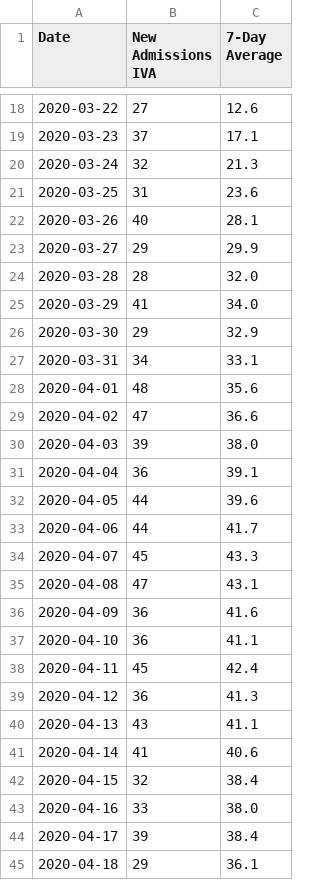
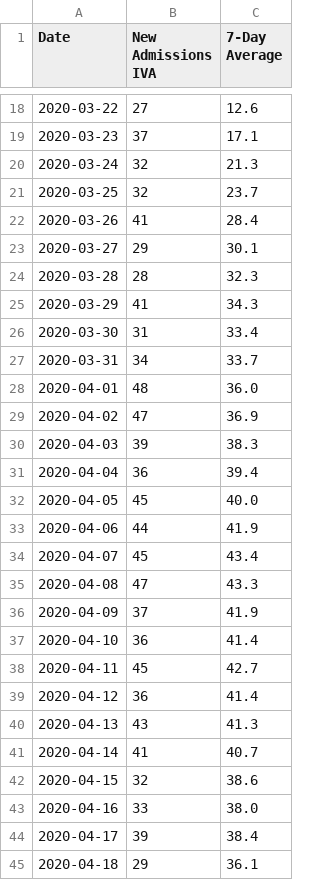
Before and after one commit to covidxix/csvdata, a CSV file: iva.csv, drawn as a sheet; only a part is shown, gaps mark what is left out; the diff covers the shown part only.

```diff
--- a/iva.csv
+++ b/iva.csv
@@ -20,24 +20,24 @@ Date,New Admissions IVA,7-Day Average
 2020-03-24,32,21.3
-2020-03-25,31,23.6
-2020-03-26,40,28.1
-2020-03-27,29,29.9
-2020-03-28,28,32.0
-2020-03-29,41,34.0
-2020-03-30,29,32.9
-2020-03-31,34,33.1
-2020-04-01,48,35.6
-2020-04-02,47,36.6
-2020-04-03,39,38.0
-2020-04-04,36,39.1
-2020-04-05,44,39.6
-2020-04-06,44,41.7
-2020-04-07,45,43.3
-2020-04-08,47,43.1
-2020-04-09,36,41.6
-2020-04-10,36,41.1
-2020-04-11,45,42.4
-2020-04-12,36,41.3
-2020-04-13,43,41.1
-2020-04-14,41,40.6
-2020-04-15,32,38.4
+2020-03-25,32,23.7
+2020-03-26,41,28.4
+2020-03-27,29,30.1
+2020-03-28,28,32.3
+2020-03-29,41,34.3
+2020-03-30,31,33.4
+2020-03-31,34,33.7
+2020-04-01,48,36.0
+2020-04-02,47,36.9
+2020-04-03,39,38.3
+2020-04-04,36,39.4
+2020-04-05,45,40.0
+2020-04-06,44,41.9
+2020-04-07,45,43.4
+2020-04-08,47,43.3
+2020-04-09,37,41.9
+2020-04-10,36,41.4
+2020-04-11,45,42.7
+2020-04-12,36,41.4
+2020-04-13,43,41.3
+2020-04-14,41,40.7
+2020-04-15,32,38.6
 2020-04-16,33,38.0
```
Also changed, not shown: 4 added rows and 3 edited cells elsewhere in this file, days.csv, deaths.csv, 9 other files.
